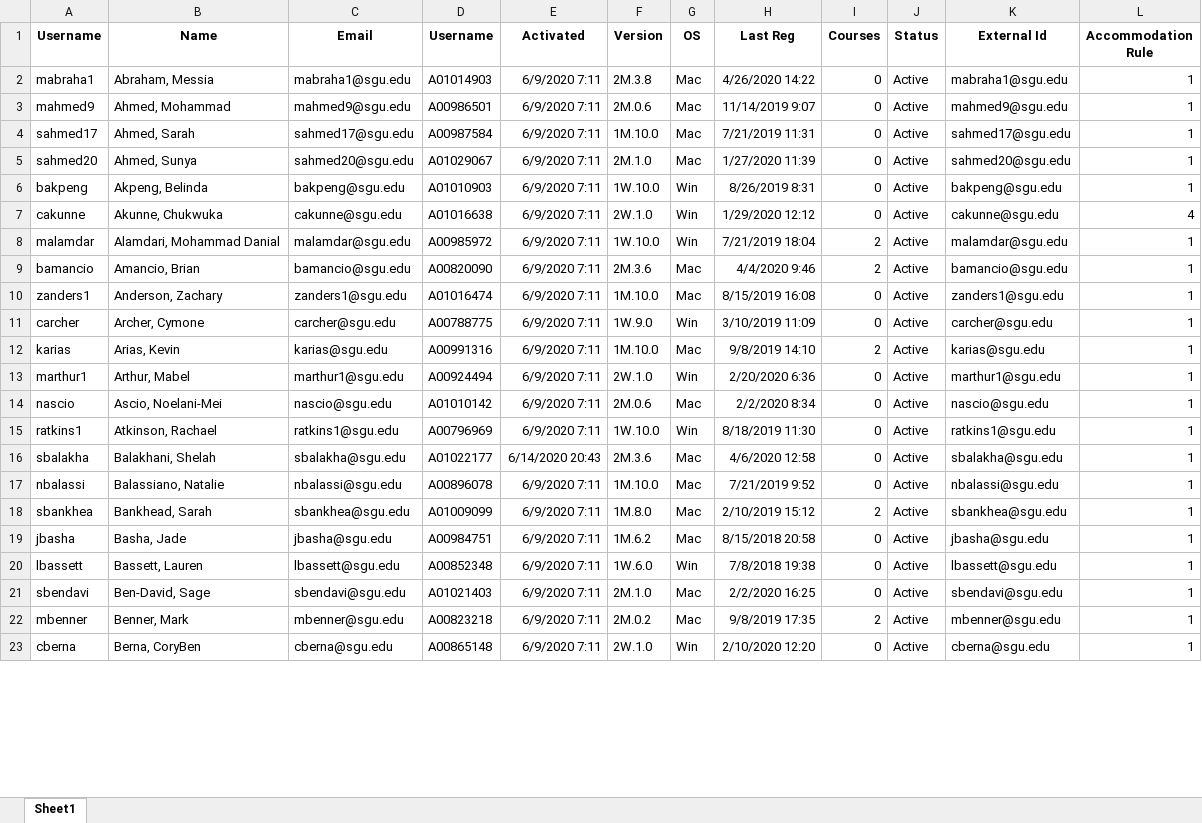
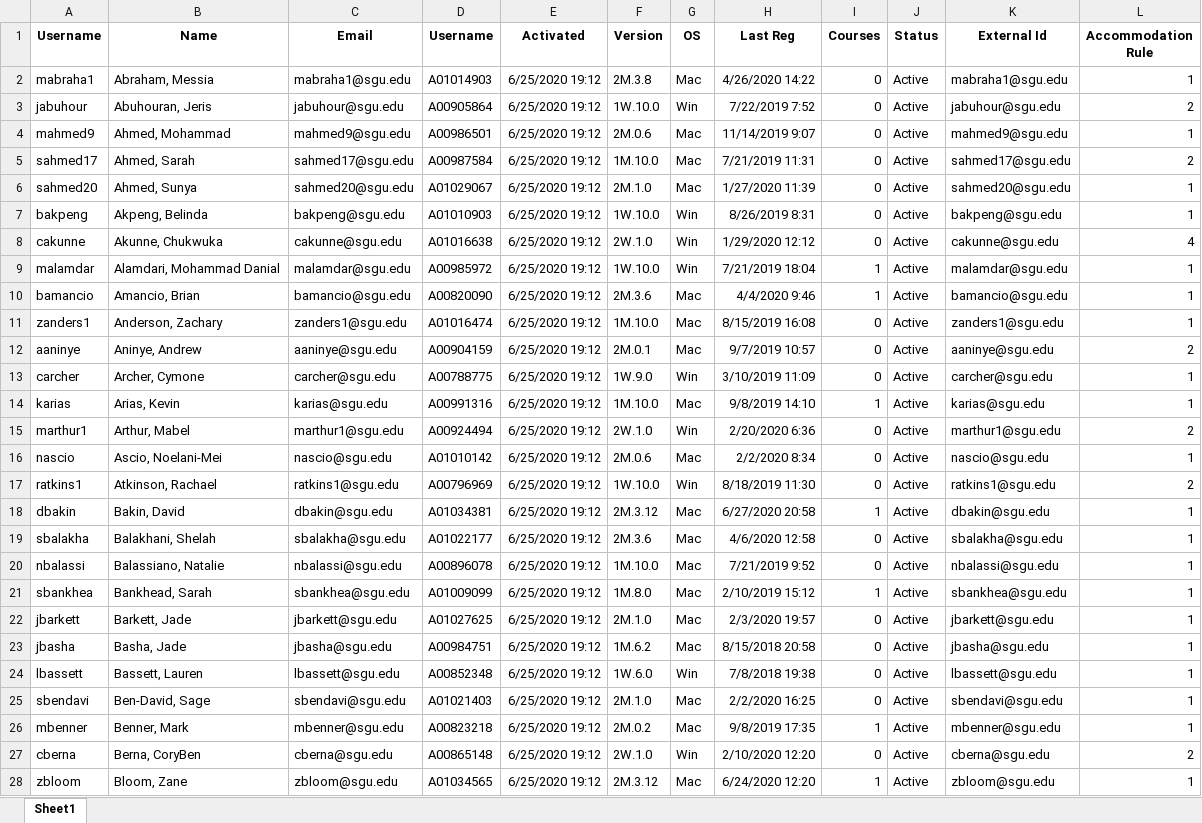
Before and after one commit to shnarobe/AccomChecker, an Excel workbook: Accomdation List from ExamSoft.xlsx, sheet Sheet1, drawn as a sheet; only a part is shown; values as stored, in another font and other column widths than the file's, no borders; addresses are those after the commit; the diff covers the shown part only; the diff names each change by its address in the sheet, - before the commit and + after, or states it on an @@ line.

```diff
--- a/Accomdation List from ExamSoft.xlsx (sheet Sheet1)
+++ b/Accomdation List from ExamSoft.xlsx (sheet Sheet1)
-E2 (Activated): 6/9/2020 7:11
+E2 (Activated): 6/25/2020 19:12
+row 3: jabuhour | Abuhouran, Jeris | jabuhour@sgu.edu | A00905864 | 6/25/2020 19:12 | 1W.10.0 | Win | 7/22/2019 7:52 | 0 | Active | jabuhour@sgu.edu | 2
-E4:E11 (Activated): 6/9/2020 7:11
+E4:E11 (Activated): 6/25/2020 19:12
-L5 (Accommodation Rule): 1
+L5 (Accommodation Rule): 2
-I9:I10 (Courses): 2
+I9:I10 (Courses): 1
+row 12: aaninye | Aninye, Andrew | aaninye@sgu.edu | A00904159 | 6/25/2020 19:12 | 2M.0.1 | Mac | 9/7/2019 10:57 | 0 | Active | aaninye@sgu.edu | 2
-E13:E17 (Activated): 6/9/2020 7:11
+E13:E17 (Activated): 6/25/2020 19:12
-I14 (Courses): 2
+I14 (Courses): 1
-L15 (Accommodation Rule): 1
+L15 (Accommodation Rule): 2
-L17 (Accommodation Rule): 1
+L17 (Accommodation Rule): 2
+row 18: dbakin | Bakin, David | dbakin@sgu.edu | A01034381 | 6/25/2020 19:12 | 2M.3.12 | Mac | 6/27/2020 20:58 | 1 | Active | dbakin@sgu.edu | 1
-E19 (Activated): 6/14/2020 20:43
+E19 (Activated): 6/25/2020 19:12
-E20:E21 (Activated): 6/9/2020 7:11
+E20:E21 (Activated): 6/25/2020 19:12
-I21 (Courses): 2
+I21 (Courses): 1
+row 22: jbarkett | Barkett, Jade | jbarkett@sgu.edu | A01027625 | 6/25/2020 19:12 | 2M.1.0 | Mac | 2/3/2020 19:57 | 0 | Active | jbarkett@sgu.edu | 1
-E23:E27 (Activated): 6/9/2020 7:11
+E23:E27 (Activated): 6/25/2020 19:12
-I26 (Courses): 2
+I26 (Courses): 1
-L27 (Accommodation Rule): 1
+L27 (Accommodation Rule): 2
+row 28: zbloom | Bloom, Zane | zbloom@sgu.edu | A01034565 | 6/25/2020 19:12 | 2M.3.12 | Mac | 6/24/2020 12:20 | 1 | Active | zbloom@sgu.edu | 1
```
Also changed, not shown: 16 added rows, 2 removed rows and 194 edited cells elsewhere in this sheet, AccomodationChecker.xlsm.
